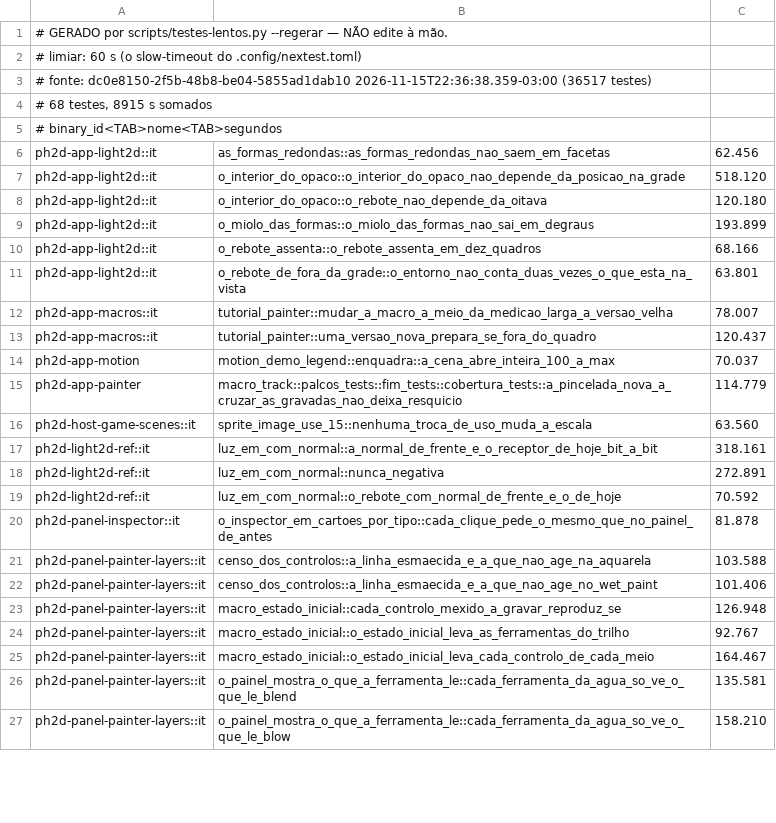
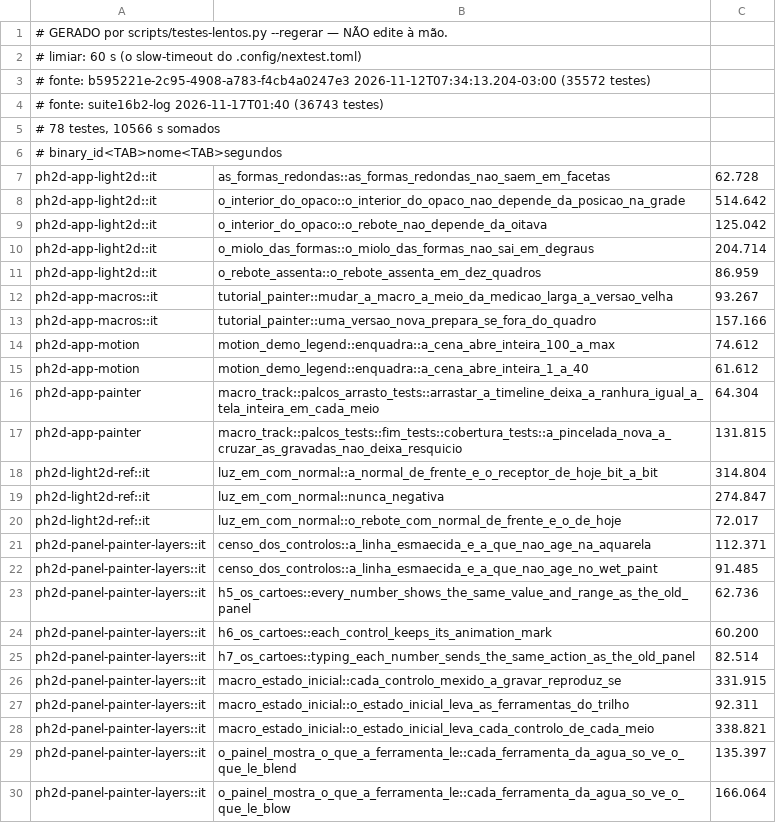
Before and after one commit to dibrioli/PH2D, a TSV file: .config/testes-lentos.tsv, drawn as a sheet; only a part is shown; the diff covers the shown part only.

```diff
--- a/.config/testes-lentos.tsv
+++ b/.config/testes-lentos.tsv
@@ -2,26 +2,29 @@
 # limiar: 60 s (o slow-timeout do .config/nextest.toml)
-# fonte: dc0e8150-2f5b-48b8-be04-5855ad1dab10 2026-11-15T22:36:38.359-03:00 (36517 testes)
-# 68 testes, 8915 s somados
+# fonte: b595221e-2c95-4908-a783-f4cb4a0247e3 2026-11-12T07:34:13.204-03:00 (35572 testes)
+# fonte: suite16b2-log 2026-11-17T01:40 (36743 testes)
+# 78 testes, 10566 s somados
 # binary_id<TAB>nome<TAB>segundos
-ph2d-app-light2d::it	as_formas_redondas::as_formas_redondas_nao_saem_em_facetas	62.456
-ph2d-app-light2d::it	o_interior_do_opaco::o_interior_do_opaco_nao_depende_da_posicao_na_grade	518.120
-ph2d-app-light2d::it	o_interior_do_opaco::o_rebote_nao_depende_da_oitava	120.180
-ph2d-app-light2d::it	o_miolo_das_formas::o_miolo_das_formas_nao_sai_em_degraus	193.899
-ph2d-app-light2d::it	o_rebote_assenta::o_rebote_assenta_em_dez_quadros	68.166
-ph2d-app-light2d::it	o_rebote_de_fora_da_grade::o_entorno_nao_conta_duas_vezes_o_que_esta_na_vista	63.801
-ph2d-app-macros::it	tutorial_painter::mudar_a_macro_a_meio_da_medicao_larga_a_versao_velha	78.007
-ph2d-app-macros::it	tutorial_painter::uma_versao_nova_prepara_se_fora_do_quadro	120.437
-ph2d-app-motion	motion_demo_legend::enquadra::a_cena_abre_inteira_100_a_max	70.037
-ph2d-app-painter	macro_track::palcos_tests::fim_tests::cobertura_tests::a_pincelada_nova_a_cruzar_as_gravadas_nao_deixa_resquicio	114.779
-ph2d-host-game-scenes::it	sprite_image_use_15::nenhuma_troca_de_uso_muda_a_escala	63.560
-ph2d-light2d-ref::it	luz_em_com_normal::a_normal_de_frente_e_o_receptor_de_hoje_bit_a_bit	318.161
-ph2d-light2d-ref::it	luz_em_com_normal::nunca_negativa	272.891
-ph2d-light2d-ref::it	luz_em_com_normal::o_rebote_com_normal_de_frente_e_o_de_hoje	70.592
-ph2d-panel-inspector::it	o_inspector_em_cartoes_por_tipo::cada_clique_pede_o_mesmo_que_no_painel_de_antes	81.878
-ph2d-panel-painter-layers::it	censo_dos_controlos::a_linha_esmaecida_e_a_que_nao_age_na_aquarela	103.588
-ph2d-panel-painter-layers::it	censo_dos_controlos::a_linha_esmaecida_e_a_que_nao_age_no_wet_paint	101.406
-ph2d-panel-painter-layers::it	macro_estado_inicial::cada_controlo_mexido_a_gravar_reproduz_se	126.948
-ph2d-panel-painter-layers::it	macro_estado_inicial::o_estado_inicial_leva_as_ferramentas_do_trilho	92.767
-ph2d-panel-painter-layers::it	macro_estado_inicial::o_estado_inicial_leva_cada_controlo_de_cada_meio	164.467
-ph2d-panel-painter-layers::it	o_painel_mostra_o_que_a_ferramenta_le::cada_ferramenta_da_agua_so_ve_o_que_le_blend	135.581
-ph2d-panel-painter-layers::it	o_painel_mostra_o_que_a_ferramenta_le::cada_ferramenta_da_agua_so_ve_o_que_le_blow	158.210
+ph2d-app-light2d::it	as_formas_redondas::as_formas_redondas_nao_saem_em_facetas	62.728
+ph2d-app-light2d::it	o_interior_do_opaco::o_interior_do_opaco_nao_depende_da_posicao_na_grade	514.642
+ph2d-app-light2d::it	o_interior_do_opaco::o_rebote_nao_depende_da_oitava	125.042
+ph2d-app-light2d::it	o_miolo_das_formas::o_miolo_das_formas_nao_sai_em_degraus	204.714
+ph2d-app-light2d::it	o_rebote_assenta::o_rebote_assenta_em_dez_quadros	86.959
+ph2d-app-macros::it	tutorial_painter::mudar_a_macro_a_meio_da_medicao_larga_a_versao_velha	93.267
+ph2d-app-macros::it	tutorial_painter::uma_versao_nova_prepara_se_fora_do_quadro	157.166
+ph2d-app-motion	motion_demo_legend::enquadra::a_cena_abre_inteira_100_a_max	74.612
+ph2d-app-motion	motion_demo_legend::enquadra::a_cena_abre_inteira_1_a_40	61.612
+ph2d-app-painter	macro_track::palcos_arrasto_tests::arrastar_a_timeline_deixa_a_ranhura_igual_a_tela_inteira_em_cada_meio	64.304
+ph2d-app-painter	macro_track::palcos_tests::fim_tests::cobertura_tests::a_pincelada_nova_a_cruzar_as_gravadas_nao_deixa_resquicio	131.815
+ph2d-light2d-ref::it	luz_em_com_normal::a_normal_de_frente_e_o_receptor_de_hoje_bit_a_bit	314.804
+ph2d-light2d-ref::it	luz_em_com_normal::nunca_negativa	274.847
+ph2d-light2d-ref::it	luz_em_com_normal::o_rebote_com_normal_de_frente_e_o_de_hoje	72.017
+ph2d-panel-painter-layers::it	censo_dos_controlos::a_linha_esmaecida_e_a_que_nao_age_na_aquarela	112.371
+ph2d-panel-painter-layers::it	censo_dos_controlos::a_linha_esmaecida_e_a_que_nao_age_no_wet_paint	91.485
+ph2d-panel-painter-layers::it	h5_os_cartoes::every_number_shows_the_same_value_and_range_as_the_old_panel	62.736
+ph2d-panel-painter-layers::it	h6_os_cartoes::each_control_keeps_its_animation_mark	60.200
+ph2d-panel-painter-layers::it	h7_os_cartoes::typing_each_number_sends_the_same_action_as_the_old_panel	82.514
+ph2d-panel-painter-layers::it	macro_estado_inicial::cada_controlo_mexido_a_gravar_reproduz_se	331.915
+ph2d-panel-painter-layers::it	macro_estado_inicial::o_estado_inicial_leva_as_ferramentas_do_trilho	92.311
+ph2d-panel-painter-layers::it	macro_estado_inicial::o_estado_inicial_leva_cada_controlo_de_cada_meio	338.821
+ph2d-panel-painter-layers::it	o_painel_mostra_o_que_a_ferramenta_le::cada_ferramenta_da_agua_so_ve_o_que_le_blend	135.397
+ph2d-panel-painter-layers::it	o_painel_mostra_o_que_a_ferramenta_le::cada_ferramenta_da_agua_so_ve_o_que_le_blow	166.064
```
Also changed, not shown: 9 added rows, 1 removed row and 45 edited cells elsewhere in this file.
